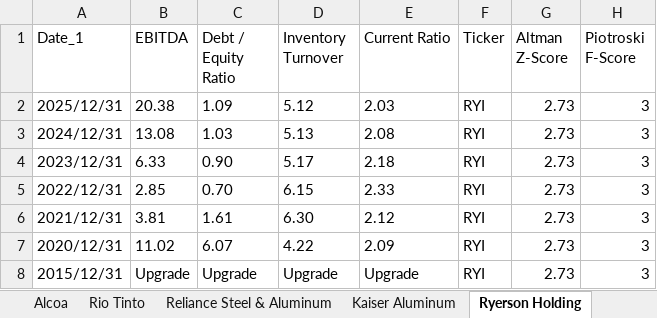
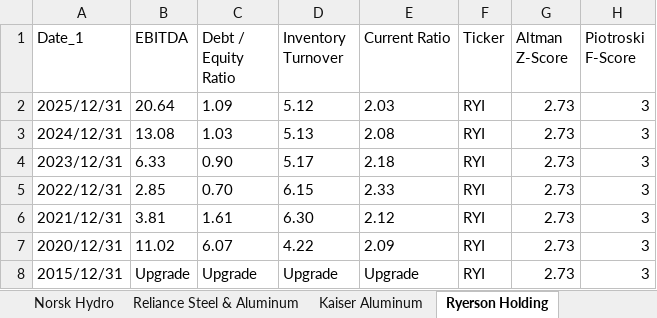
Before and after one commit to nanamiih/stock-risk-scores, an Excel workbook: Stock_Risk_Scores.xlsx, sheet Ryerson Holding, drawn as a sheet; values as stored, in another font and other column widths than the file's, no borders; the diff names each change by its address in the sheet, - before the commit and + after, or states it on an @@ line.

```diff
--- a/Stock_Risk_Scores.xlsx (sheet Ryerson Holding)
+++ b/Stock_Risk_Scores.xlsx (sheet Ryerson Holding)
+sheet tab: Norsk Hydro
-B2 (EBITDA): 20.38
+B2 (EBITDA): 20.64
```
Also changed, not shown: sheet Alcoa, sheet Rio Tinto.
